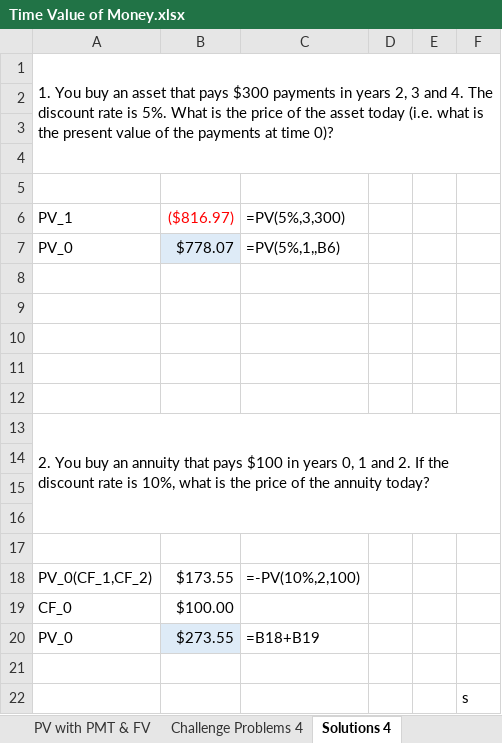
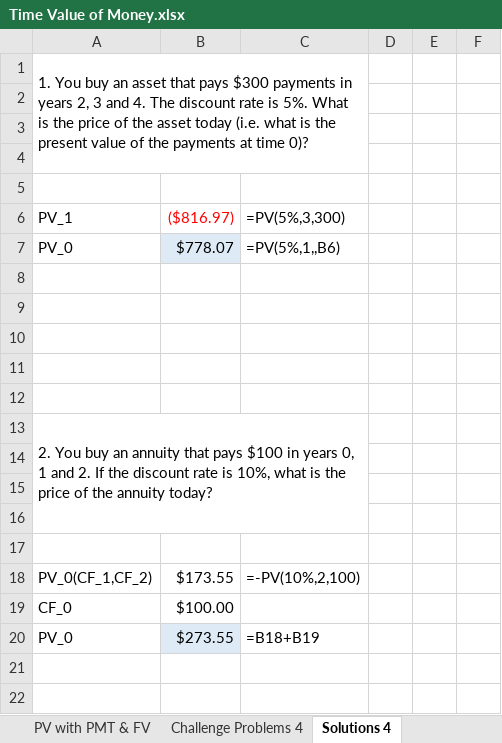
Before and after one commit to pdwhoward/financial_analytics, an Excel workbook: assets/tvm/Time Value of Money.xlsx, sheet Solutions 4, drawn as a sheet; values as stored, in another font and other column widths than the file's, no borders; charts and pictures not drawn; the diff names each change by its address in the sheet, - before the commit and + after, or states it on an @@ line.

```diff
--- a/assets/tvm/Time Value of Money.xlsx (sheet Solutions 4)
+++ b/assets/tvm/Time Value of Money.xlsx (sheet Solutions 4)
-A1:F4 merged
+A1:C4 merged
-A13:F16 merged
+A13:C16 merged
-row 21: (empty)
-row 22:  |  |  |  |  | s
```
Also changed, not shown: sheet FV, sheet RATE, sheet Perpetuity, sheet PV with PMT & FV, sheet PV, sheet IRR, 2 more sheets, other sheet tabs, charts or pictures, 8 other files.
